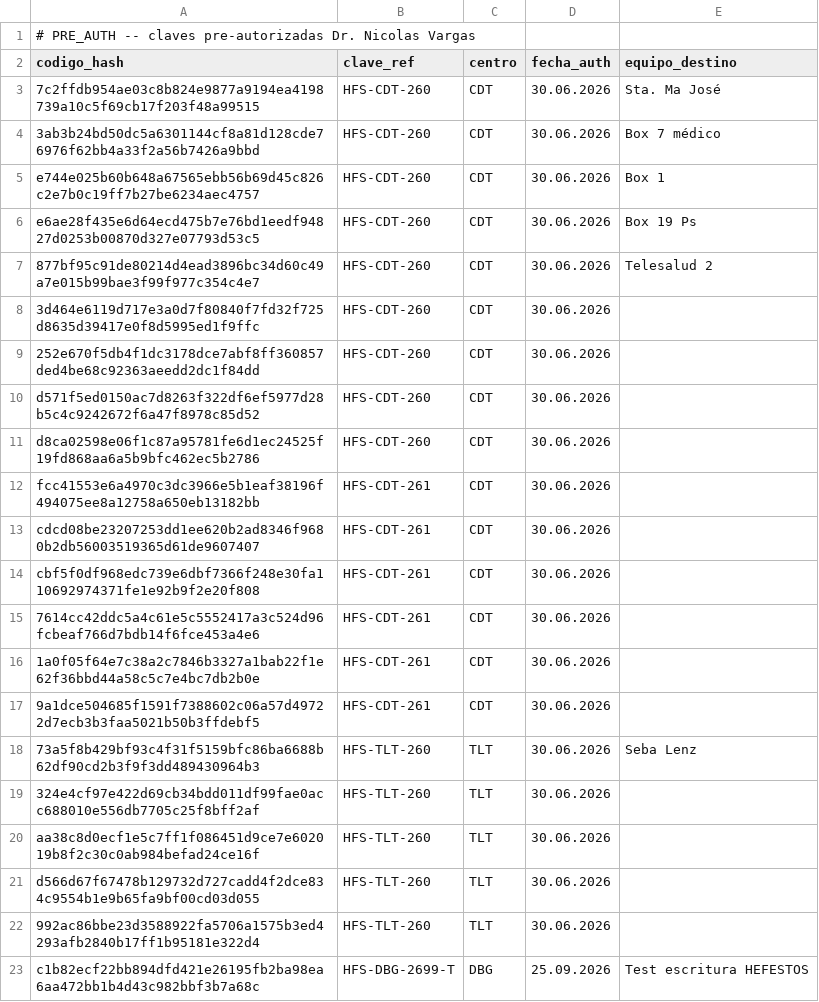
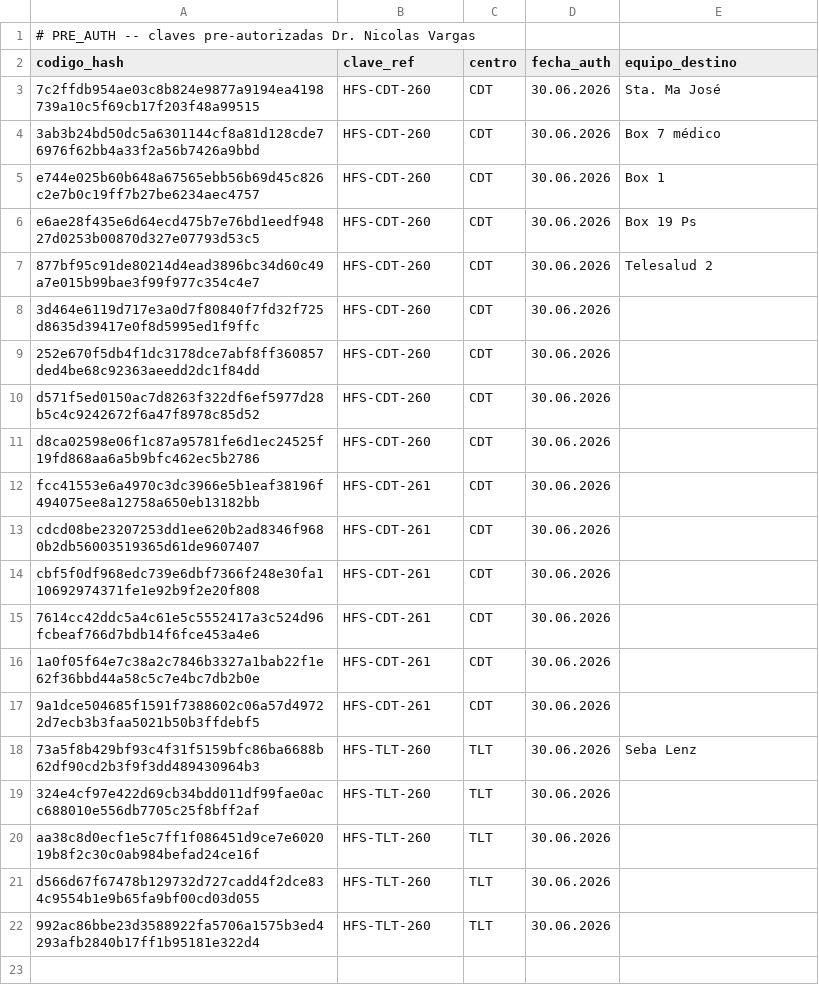
Before and after one commit to Faerigan/OLYMPUS, a CSV file: HEFESTOS/PRE_AUTH.csv, drawn as a sheet.

Commit message:
preauth: revocar HFS-DBG-269

```diff
--- a/HEFESTOS/PRE_AUTH.csv
+++ b/HEFESTOS/PRE_AUTH.csv
@@ -22,2 +22 @@ d566d67f67478b129732d727cadd4f2dce834c9554b1e9b65fa9bf00cd03d055,HFS-TLT-260,TLT
 992ac86bbe23d3588922fa5706a1575b3ed4293afb2840b17ff1b95181e322d4,HFS-TLT-260,TLT,30.06.2026,
-c1b82ecf22bb894dfd421e26195fb2ba98ea6aa472bb1b4d43c982bbf3b7a68c,HFS-DBG-2699-T,DBG,25.09.2026,Test escritura HEFESTOS
```
